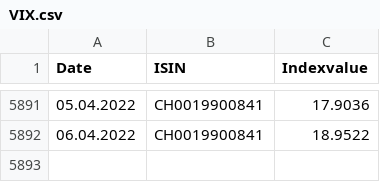
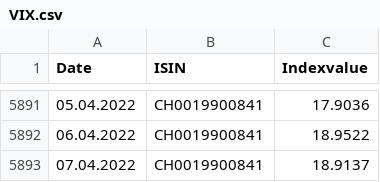
Before and after one commit to dankaufmann/f-curve, a CSV file: Data/VIX.csv, drawn as a sheet; only a part is shown, gaps mark what is left out.

```diff
--- a/Data/VIX.csv
+++ b/Data/VIX.csv
@@ -5892 +5892,2 @@ Date;ISIN;Indexvalue
 06.04.2022;CH0019900841;18.9522
+07.04.2022;CH0019900841;18.9137
```
Also changed, not shown: Data/ForCorp.csv, Data/ForShort.csv, 42 other files.
